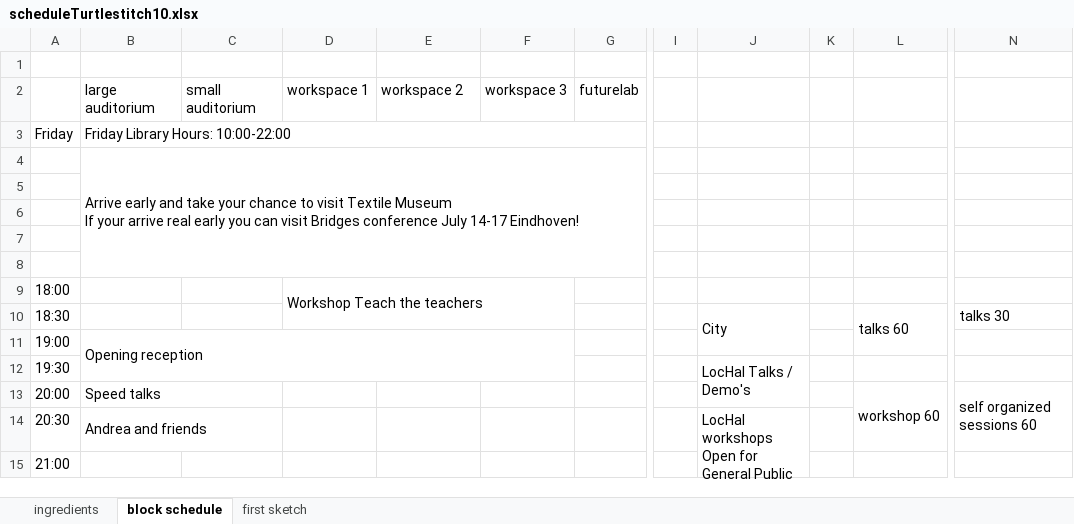
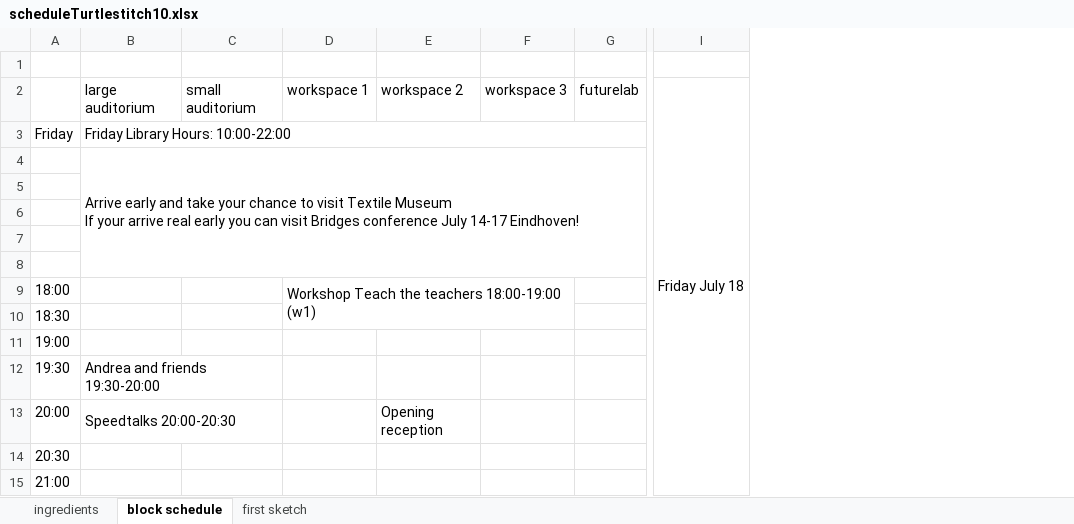
Before and after one commit to xota/turtlestitch10, an Excel workbook: docs/scheduleTurtlestitch10.xlsx, sheet block schedule, drawn as a sheet; only a part is shown, gaps mark what is left out; values as stored, in another font and other column widths than the file's, no cell formats; removed rows and columns are numbered as before the commit, all else as after; ↵ is a line break in a cell; the diff covers the shown part only; the diff names each change by its address in the sheet, - before the commit and + after, or states it on an @@ line.

Commit message:
schedule ipdated

```diff
--- a/docs/scheduleTurtlestitch10.xlsx (sheet block schedule)
+++ b/docs/scheduleTurtlestitch10.xlsx (sheet block schedule)
-column C, row 2: small auditorium
+column C, row 2: small auditorium
-column I, empty
-column J, rows 10-14: City |  | LocHal Talks / Demo's |  | LocHal workshops ↵ Open for General Public
-column K, empty
-column L, rows 10-13: talks 60 |  |  | workshop 60
-column N, rows 10-13: talks 30 |  |  | self organized sessions 60
+column I, row 2: Friday July 18
-B3:G3 merged
+B3:H3 merged
-D9: Workshop Teach the teachers
+D9: Workshop Teach the teachers 18:00-19:00 (w1)
-B11: Opening reception
+B11: (empty)
-B11:F12 merged
-B12: (empty)
+B12: Andrea and friends 19:30-20:00
+B12:C12 merged
-B13: Speed talks
+B13: Speedtalks 20:00-20:30
-E13: (empty)
+E13: Opening reception
-B14: Andrea and friends
+B14: (empty)
-B14:C14 merged
```
Also changed, not shown: 13 added rows, 27 removed rows, 1 removed column, 31 edited cells and merged cells elsewhere in this sheet, sheet ingredients, cell formats, hidden cells, 3 other files.
